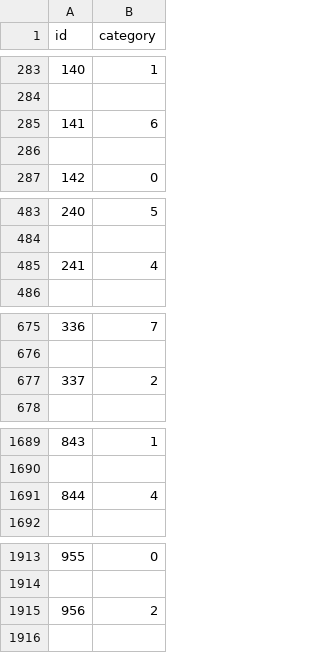
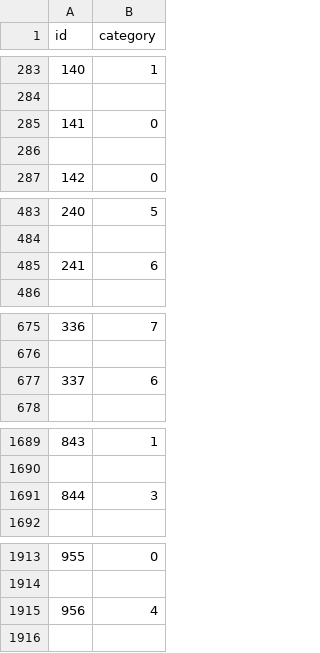
Before and after one commit to parisvacation/CS444, a CSV file: assignment1/kaggle/softmax_submission_fashion.csv, drawn as a sheet; only a part is shown, gaps mark what is left out; the diff covers the shown part only.

```diff
--- a/assignment1/kaggle/softmax_submission_fashion.csv
+++ b/assignment1/kaggle/softmax_submission_fashion.csv
@@ -284,3 +284,3 @@ id,category
 
-141,6
+141,0
 
@@ -484,3 +484,3 @@ id,category
 
-241,4
+241,6
 
@@ -676,3 +676,3 @@ id,category
 
-337,2
+337,6
 
@@ -1690,3 +1690,3 @@ id,category
 
-844,4
+844,3
 
@@ -1914,3 +1914,3 @@ id,category
 
-956,2
+956,4
 
```
Also changed, not shown: 69 edited cells elsewhere in this file.
